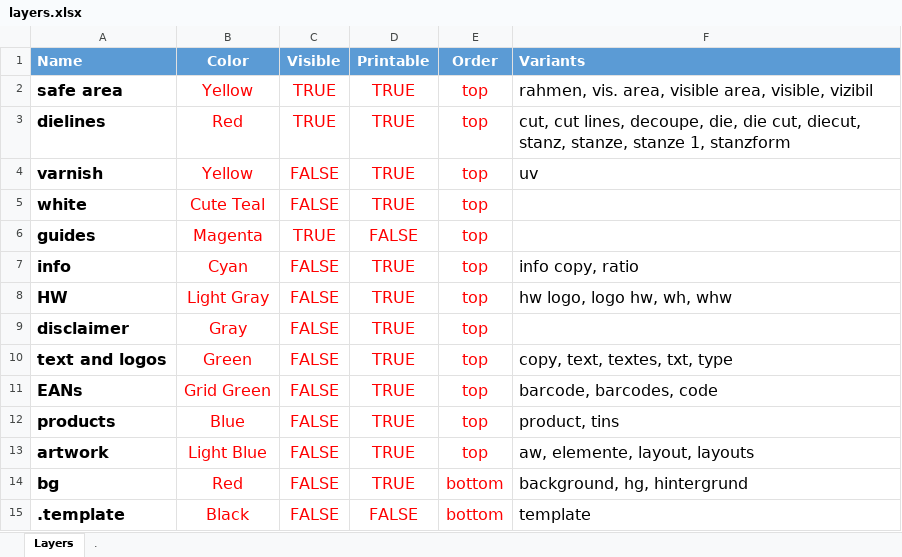
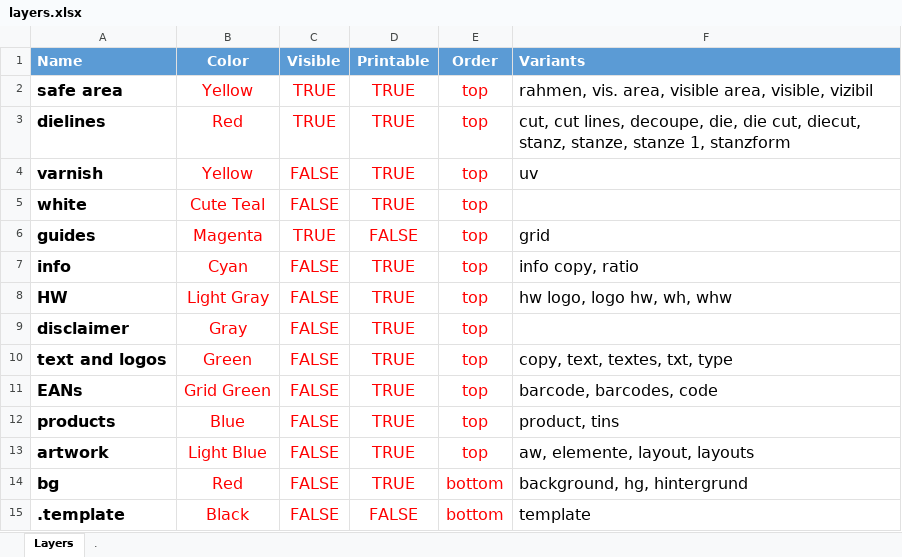
Before and after one commit to pchiorean/Indentz, an Excel workbook: layers.xlsx, sheet Layers, drawn as a sheet; values as stored, in another font and other column widths than the file's, no borders; the diff names each change by its address in the sheet, - before the commit and + after, or states it on an @@ line.

Commit message:
Update layers

```diff
--- a/layers.xlsx (sheet Layers)
+++ b/layers.xlsx (sheet Layers)
-F6 (Variants): (empty)
+F6 (Variants): grid
```
